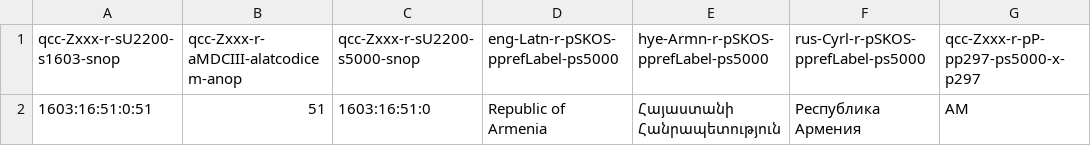
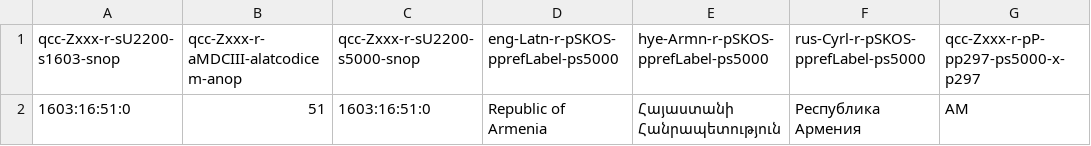
Before and after one commit to MDCIII/1603_16_51, a CSV file: 1603/16/51/0/1603_16_51_0.no1.bcp47.csv, drawn as a sheet; only a part is shown; the diff names each change by its address in the sheet, - before the commit and + after, or states it on an @@ line.

```diff
--- a/1603/16/51/0/1603_16_51_0.no1.bcp47.csv
+++ b/1603/16/51/0/1603_16_51_0.no1.bcp47.csv
-A2 (qcc-Zxxx-r-sU2200-s1603-snop): 1603:16:51:0:51
+A2 (qcc-Zxxx-r-sU2200-s1603-snop): 1603:16:51:0
```
Also changed, not shown: 1603/16/51/0/1603_16_51_0.no1.tm.hxl.csv, 6 other files.
